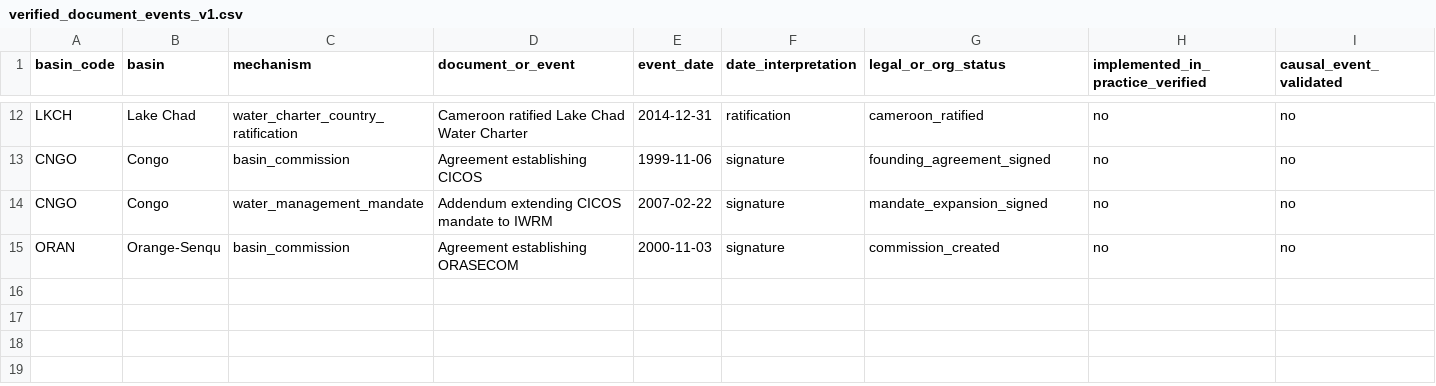
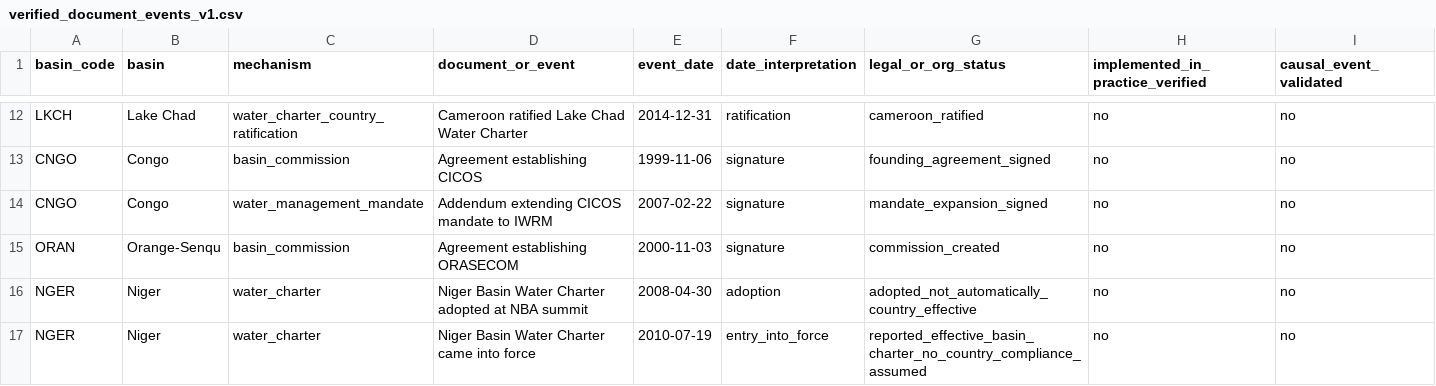
Before and after one commit to degsis04/degsis04.github.io, a CSV file: research/basin-data-audit/institutions/verified_document_events_v1.csv, drawn as a sheet; only a part is shown, gaps mark what is left out; rows hold the shown columns only; the diff names each change by its address in the sheet, - before the commit and + after, or states it on an @@ line.

Commit message:
research: add Niger Water Charter dated adoption and entry, do not infer implementation

```diff
--- a/research/basin-data-audit/institutions/verified_document_events_v1.csv
+++ b/research/basin-data-audit/institutions/verified_document_events_v1.csv
+row 16: NGER | Niger | water_charter | Niger Basin Water Charter adopted at NBA summit | 2008-04-30 | adoption | adopted_not_automatically_country_effective | no | no
+row 17: NGER | Niger | water_charter | Niger Basin Water Charter came into force | 2010-07-19 | entry_into_force | reported_effective_basin_charter_no_country_compliance_assumed | no | no
```
